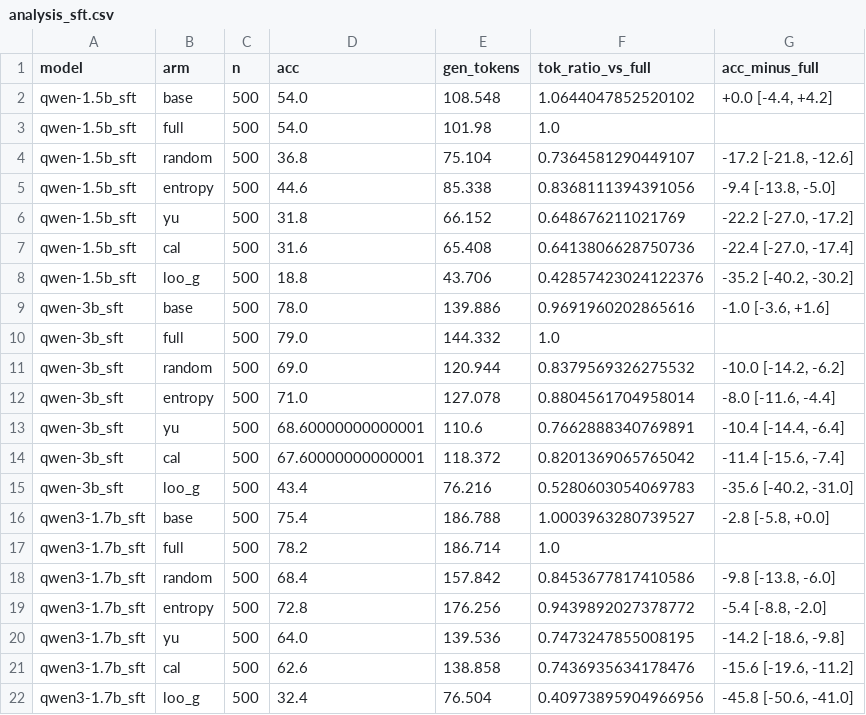
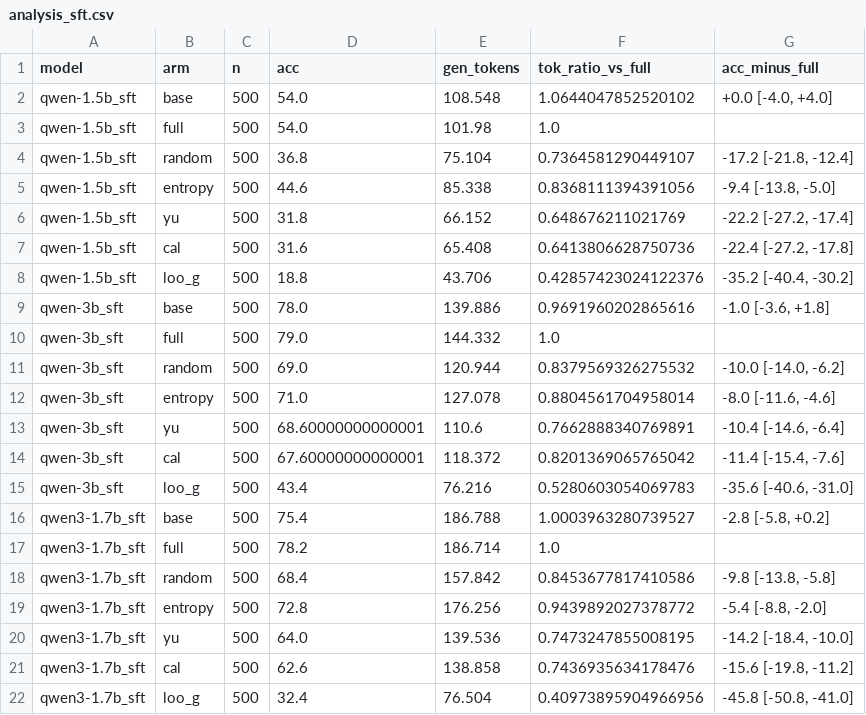
Before and after one commit to mariorenger/DA, a CSV file: results/compress/analysis_sft.csv, drawn as a sheet.

```diff
--- a/results/compress/analysis_sft.csv
+++ b/results/compress/analysis_sft.csv
@@ -1,22 +1,22 @@
 model,arm,n,acc,gen_tokens,tok_ratio_vs_full,acc_minus_full
-qwen-1.5b_sft,base,500,54.0,108.548,1.0644047852520102,"+0.0 [-4.4, +4.2]"
+qwen-1.5b_sft,base,500,54.0,108.548,1.0644047852520102,"+0.0 [-4.0, +4.0]"
 qwen-1.5b_sft,full,500,54.0,101.98,1.0,
-qwen-1.5b_sft,random,500,36.8,75.104,0.7364581290449107,"-17.2 [-21.8, -12.6]"
+qwen-1.5b_sft,random,500,36.8,75.104,0.7364581290449107,"-17.2 [-21.8, -12.4]"
 qwen-1.5b_sft,entropy,500,44.6,85.338,0.8368111394391056,"-9.4 [-13.8, -5.0]"
-qwen-1.5b_sft,yu,500,31.8,66.152,0.648676211021769,"-22.2 [-27.0, -17.2]"
-qwen-1.5b_sft,cal,500,31.6,65.408,0.6413806628750736,"-22.4 [-27.0, -17.4]"
-qwen-1.5b_sft,loo_g,500,18.8,43.706,0.42857423024122376,"-35.2 [-40.2, -30.2]"
-qwen-3b_sft,base,500,78.0,139.886,0.9691960202865616,"-1.0 [-3.6, +1.6]"
+qwen-1.5b_sft,yu,500,31.8,66.152,0.648676211021769,"-22.2 [-27.2, -17.4]"
+qwen-1.5b_sft,cal,500,31.6,65.408,0.6413806628750736,"-22.4 [-27.2, -17.8]"
+qwen-1.5b_sft,loo_g,500,18.8,43.706,0.42857423024122376,"-35.2 [-40.4, -30.2]"
+qwen-3b_sft,base,500,78.0,139.886,0.9691960202865616,"-1.0 [-3.6, +1.8]"
 qwen-3b_sft,full,500,79.0,144.332,1.0,
-qwen-3b_sft,random,500,69.0,120.944,0.8379569326275532,"-10.0 [-14.2, -6.2]"
-qwen-3b_sft,entropy,500,71.0,127.078,0.8804561704958014,"-8.0 [-11.6, -4.4]"
-qwen-3b_sft,yu,500,68.60000000000001,110.6,0.7662888340769891,"-10.4 [-14.4, -6.4]"
-qwen-3b_sft,cal,500,67.60000000000001,118.372,0.8201369065765042,"-11.4 [-15.6, -7.4]"
-qwen-3b_sft,loo_g,500,43.4,76.216,0.5280603054069783,"-35.6 [-40.2, -31.0]"
-qwen3-1.7b_sft,base,500,75.4,186.788,1.0003963280739527,"-2.8 [-5.8, +0.0]"
+qwen-3b_sft,random,500,69.0,120.944,0.8379569326275532,"-10.0 [-14.0, -6.2]"
+qwen-3b_sft,entropy,500,71.0,127.078,0.8804561704958014,"-8.0 [-11.6, -4.6]"
+qwen-3b_sft,yu,500,68.60000000000001,110.6,0.7662888340769891,"-10.4 [-14.6, -6.4]"
+qwen-3b_sft,cal,500,67.60000000000001,118.372,0.8201369065765042,"-11.4 [-15.4, -7.6]"
+qwen-3b_sft,loo_g,500,43.4,76.216,0.5280603054069783,"-35.6 [-40.6, -31.0]"
+qwen3-1.7b_sft,base,500,75.4,186.788,1.0003963280739527,"-2.8 [-5.8, +0.2]"
 qwen3-1.7b_sft,full,500,78.2,186.714,1.0,
-qwen3-1.7b_sft,random,500,68.4,157.842,0.8453677817410586,"-9.8 [-13.8, -6.0]"
+qwen3-1.7b_sft,random,500,68.4,157.842,0.8453677817410586,"-9.8 [-13.8, -5.8]"
 qwen3-1.7b_sft,entropy,500,72.8,176.256,0.9439892027378772,"-5.4 [-8.8, -2.0]"
-qwen3-1.7b_sft,yu,500,64.0,139.536,0.7473247855008195,"-14.2 [-18.6, -9.8]"
-qwen3-1.7b_sft,cal,500,62.6,138.858,0.7436935634178476,"-15.6 [-19.6, -11.2]"
-qwen3-1.7b_sft,loo_g,500,32.4,76.504,0.40973895904966956,"-45.8 [-50.6, -41.0]"
+qwen3-1.7b_sft,yu,500,64.0,139.536,0.7473247855008195,"-14.2 [-18.4, -10.0]"
+qwen3-1.7b_sft,cal,500,62.6,138.858,0.7436935634178476,"-15.6 [-19.8, -11.2]"
+qwen3-1.7b_sft,loo_g,500,32.4,76.504,0.40973895904966956,"-45.8 [-50.8, -41.0]"
```
Also changed, not shown: results/compress/analysis_score.csv, 11 other files.
